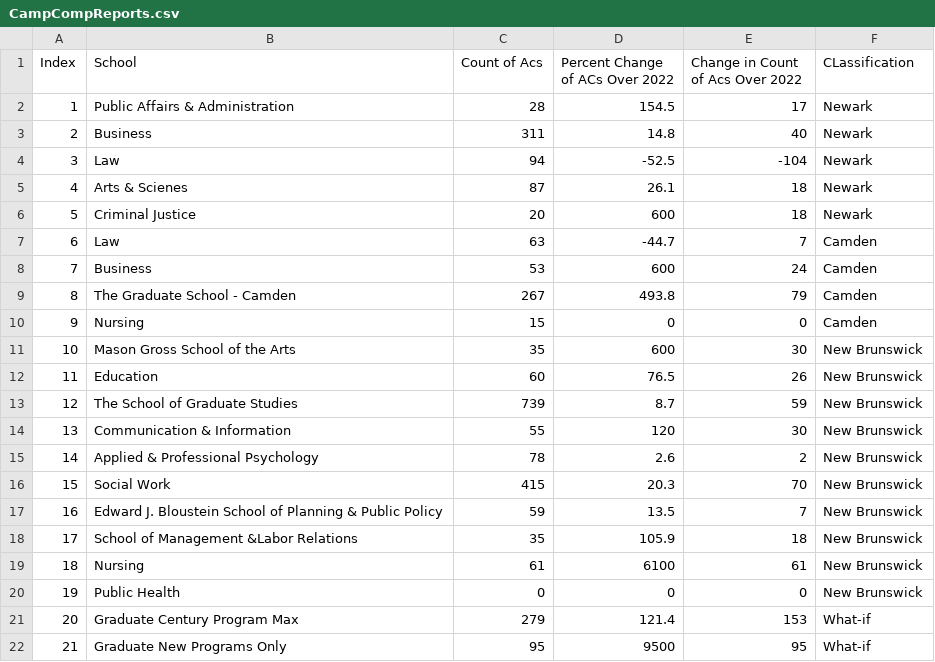
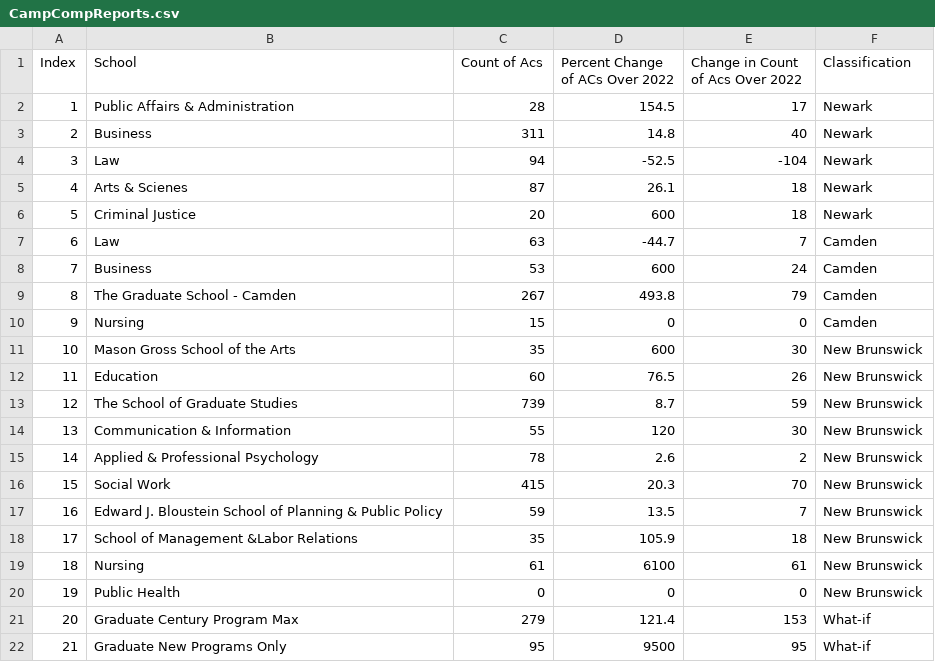
Before and after one commit to theaok/vis-sp23-ewattudo, a CSV file: CampCompReports.csv, drawn as a sheet.

Commit message:
Update CampCompReports.csv

```diff
--- a/CampCompReports.csv
+++ b/CampCompReports.csv
@@ -1,2 +1,2 @@
-Index,School,Count of Acs,Percent Change of ACs Over 2022,Change in Count of Acs Over 2022,CLassification
+Index,School,Count of Acs,Percent Change of ACs Over 2022,Change in Count of Acs Over 2022,Classification
 1,Public Affairs & Administration,28,154.5,17,Newark
```
